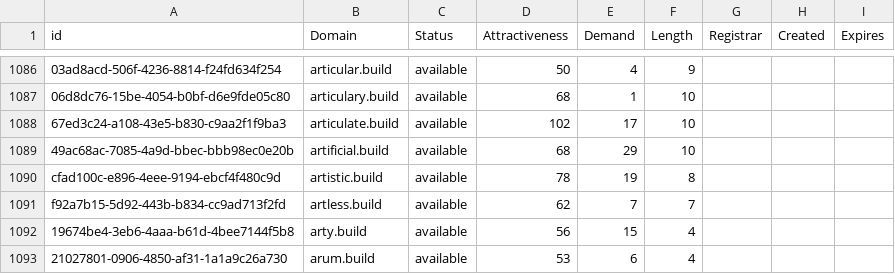
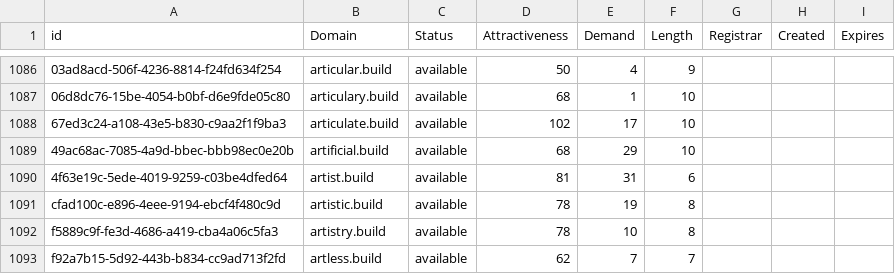
Before and after one commit to UniqueDomains/build-oneword-domains, a CSV file: build.csv, drawn as a sheet; only a part is shown, gaps mark what is left out; the shorter side is filled out with more unchanged rows; the diff covers the shown part only; the diff names each change by its address in the sheet, - before the commit and + after, or states it on an @@ line.

Commit message:
Domains update

```diff
--- a/build.csv
+++ b/build.csv
+row 1090: 4f63e19c-5ede-4019-9259-c03be4dfed64 | artist.build | available | 81 | 31 | 6
+row 1092: f5889c9f-fe3d-4686-a419-cba4a06c5fa3 | artistry.build | available | 78 | 10 | 8
```
Also changed, not shown: 22 added rows and 21 edited cells elsewhere in this file, 2 other files.
